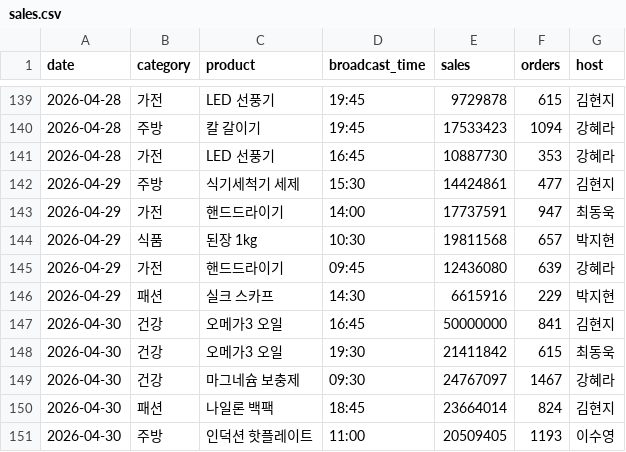
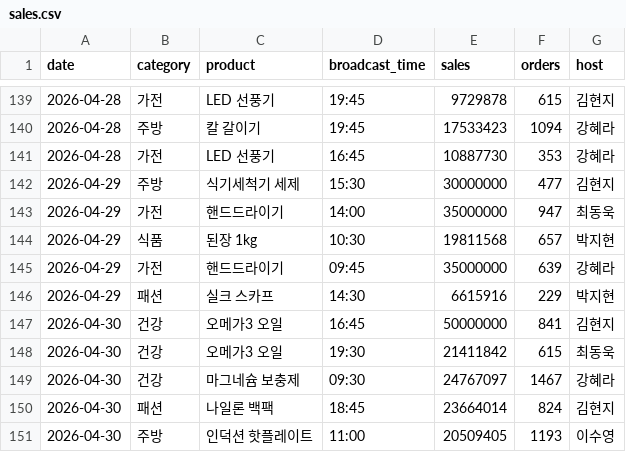
Before and after one commit to triz4you0602-rower/test260604, a CSV file: data/sales.csv, drawn as a sheet; only a part is shown, gaps mark what is left out.

```diff
--- a/data/sales.csv
+++ b/data/sales.csv
@@ -141,6 +141,6 @@ date,category,product,broadcast_time,sales,orders,host
 2026-04-28,가전,LED 선풍기,16:45,10887730,353,강혜라
-2026-04-29,주방,식기세척기 세제,15:30,14424861,477,김현지
-2026-04-29,가전,핸드드라이기,14:00,17737591,947,최동욱
+2026-04-29,주방,식기세척기 세제,15:30,30000000,477,김현지
+2026-04-29,가전,핸드드라이기,14:00,35000000,947,최동욱
 2026-04-29,식품,된장 1kg,10:30,19811568,657,박지현
-2026-04-29,가전,핸드드라이기,09:45,12436080,639,강혜라
+2026-04-29,가전,핸드드라이기,09:45,35000000,639,강혜라
 2026-04-29,패션,실크 스카프,14:30,6615916,229,박지현
```
Also changed, not shown: 4 other files.
